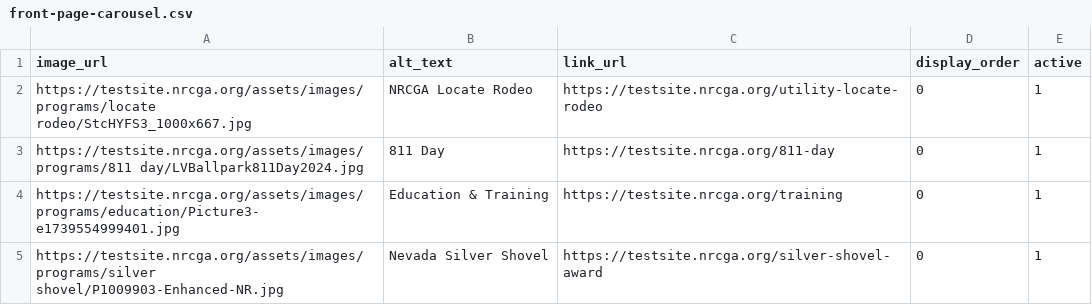
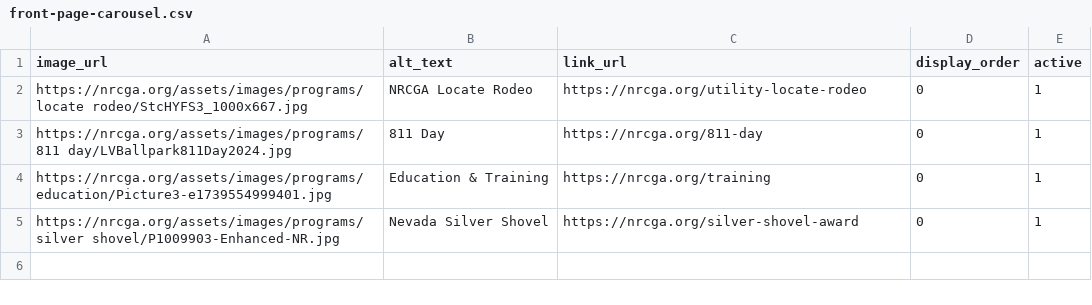
Before and after one commit to nrcgait/nrcga-website-frontend, a CSV file: data/front-page-carousel.csv, drawn as a sheet.

Commit message:
Update front-page-carousel.csv
Change links to match new domain

```diff
--- a/data/front-page-carousel.csv
+++ b/data/front-page-carousel.csv
@@ -1,5 +1,5 @@
 image_url,alt_text,link_url,display_order,active
-https://testsite.nrcga.org/assets/images/programs/locate rodeo/StcHYFS3_1000x667.jpg,NRCGA Locate Rodeo,https://testsite.nrcga.org/utility-locate-rodeo,0,1
-https://testsite.nrcga.org/assets/images/programs/811 day/LVBallpark811Day2024.jpg,811 Day,https://testsite.nrcga.org/811-day,0,1
-https://testsite.nrcga.org/assets/images/programs/education/Picture3-e1739554999401.jpg,Education & Training,https://testsite.nrcga.org/training,0,1
-https://testsite.nrcga.org/assets/images/programs/silver shovel/P1009903-Enhanced-NR.jpg,Nevada Silver Shovel,https://testsite.nrcga.org/silver-shovel-award,0,1
+https://nrcga.org/assets/images/programs/locate rodeo/StcHYFS3_1000x667.jpg,NRCGA Locate Rodeo,https://nrcga.org/utility-locate-rodeo,0,1
+https://nrcga.org/assets/images/programs/811 day/LVBallpark811Day2024.jpg,811 Day,https://nrcga.org/811-day,0,1
+https://nrcga.org/assets/images/programs/education/Picture3-e1739554999401.jpg,Education & Training,https://nrcga.org/training,0,1
+https://nrcga.org/assets/images/programs/silver shovel/P1009903-Enhanced-NR.jpg,Nevada Silver Shovel,https://nrcga.org/silver-shovel-award,0,1
```
